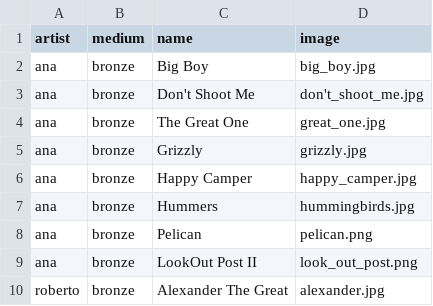
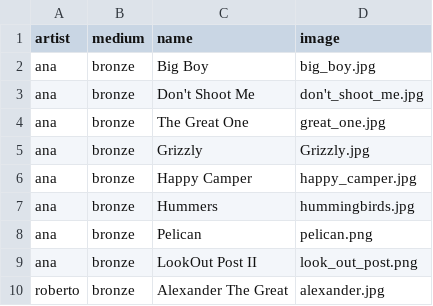
Before and after one commit to lilagrc/Garcia-Art, a CSV file: db/art.csv, drawn as a sheet; only a part is shown.

```diff
--- a/db/art.csv
+++ b/db/art.csv
@@ -4,3 +4,3 @@ ana,bronze,Don't Shoot Me,don't_shoot_me.jpg
 ana,bronze,The Great One,great_one.jpg
-ana,bronze,Grizzly,grizzly.jpg
+ana,bronze,Grizzly,Grizzly.jpg
 ana,bronze,Happy Camper,happy_camper.jpg
```
Also changed, not shown: 12 other files.
